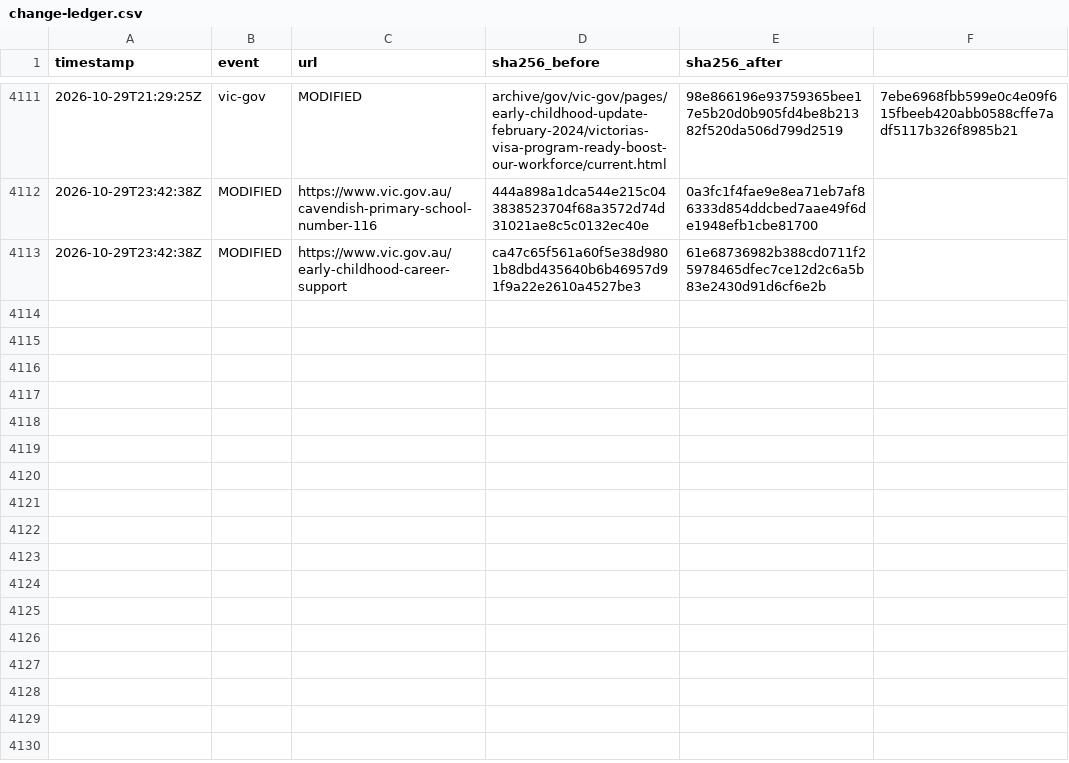
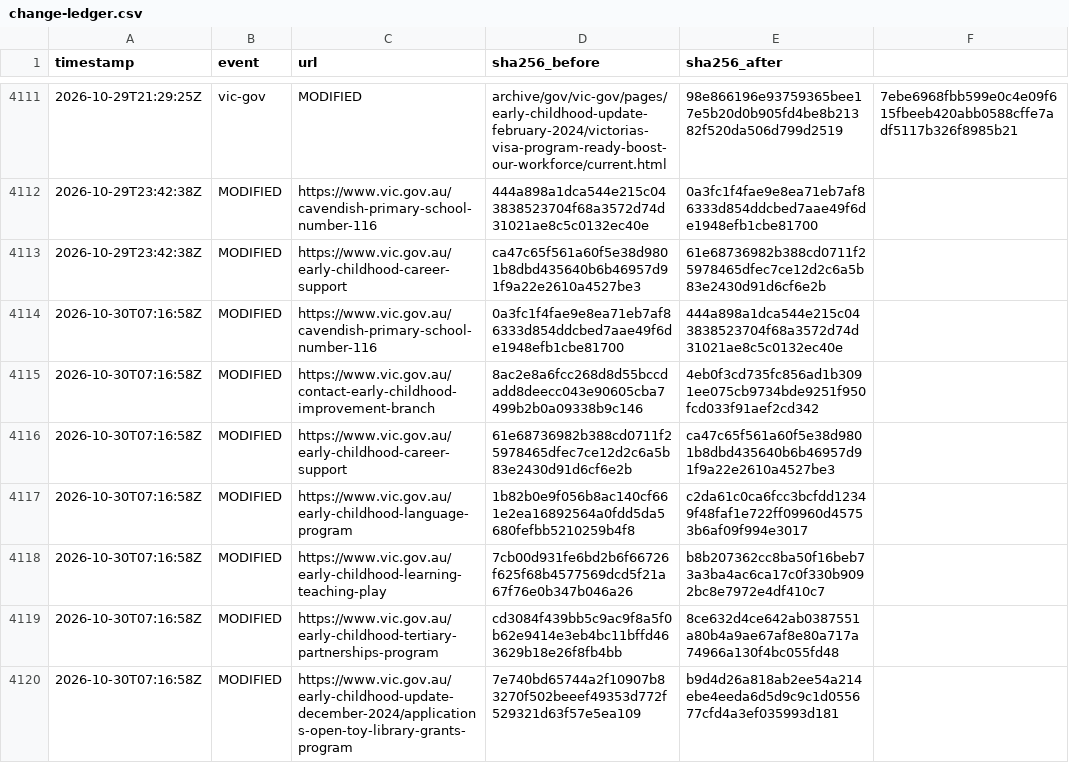
Before and after one commit to myNDISwiki/MyNDIS, a CSV file: archive/reports/vic-gov/change-ledger.csv, drawn as a sheet; only a part is shown, gaps mark what is left out.

Commit message:
Archive Victorian NDIS reform updates 2026-10-30T07:40:29Z

```diff
--- a/archive/reports/vic-gov/change-ledger.csv
+++ b/archive/reports/vic-gov/change-ledger.csv
@@ -4113 +4113,8 @@ timestamp,event,url,sha256_before,sha256_after
 2026-10-29T23:42:38Z,MODIFIED,https://www.vic.gov.au/early-childhood-career-support,ca47c65f561a60f5e38d9801b8dbd435640b6b46957d91f9a22e2610a4527be3,61e68736982b388cd0711f25978465dfec7ce12d2c6a5b83e2430d91d6cf6e2b
+2026-10-30T07:16:58Z,MODIFIED,https://www.vic.gov.au/cavendish-primary-school-number-116,0a3fc1f4fae9e8ea71eb7af86333d854ddcbed7aae49f6de1948efb1cbe81700,444a898a1dca544e215c043838523704f68a3572d74d31021ae8c5c0132ec40e
+2026-10-30T07:16:58Z,MODIFIED,https://www.vic.gov.au/contact-early-childhood-improvement-branch,8ac2e8a6fcc268d8d55bccdadd8deecc043e90605cba7499b2b0a09338b9c146,4eb0f3cd735fc856ad1b3091ee075cb9734bde9251f950fcd033f91aef2cd342
+2026-10-30T07:16:58Z,MODIFIED,https://www.vic.gov.au/early-childhood-career-support,61e68736982b388cd0711f25978465dfec7ce12d2c6a5b83e2430d91d6cf6e2b,ca47c65f561a60f5e38d9801b8dbd435640b6b46957d91f9a22e2610a4527be3
+2026-10-30T07:16:58Z,MODIFIED,https://www.vic.gov.au/early-childhood-language-program,1b82b0e9f056b8ac140cf661e2ea16892564a0fdd5da5680fefbb5210259b4f8,c2da61c0ca6fcc3bcfdd12349f48faf1e722ff09960d45753b6af09f994e3017
+2026-10-30T07:16:58Z,MODIFIED,https://www.vic.gov.au/early-childhood-learning-teaching-play,7cb00d931fe6bd2b6f66726f625f68b4577569dcd5f21a67f76e0b347b046a26,b8b207362cc8ba50f16beb73a3ba4ac6ca17c0f330b9092bc8e7972e4df410c7
+2026-10-30T07:16:58Z,MODIFIED,https://www.vic.gov.au/early-childhood-tertiary-partnerships-program,cd3084f439bb5c9ac9f8a5f0b62e9414e3eb4bc11bffd463629b18e26f8fb4bb,8ce632d4ce642ab0387551a80b4a9ae67af8e80a717a74966a130f4bc055fd48
+2026-10-30T07:16:58Z,MODIFIED,https://www.vic.gov.au/early-childhood-update-december-2024/applications-open-toy-library-grants-program,7e740bd65744a2f10907b83270f502beeef49353d772f529321d63f57e5ea109,b9d4d26a818ab2ee54a214ebe4eeda6d5d9c9c1d055677cfd4a3ef035993d181
```
Also changed, not shown: archive/reports/vic-gov/page-registry.csv, 15 other files.
